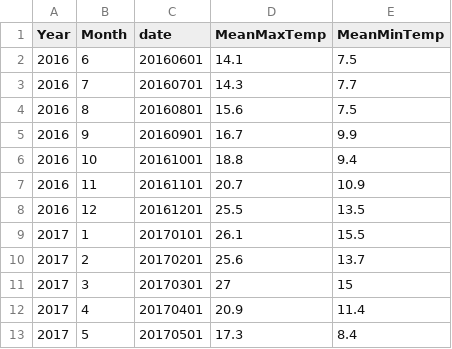
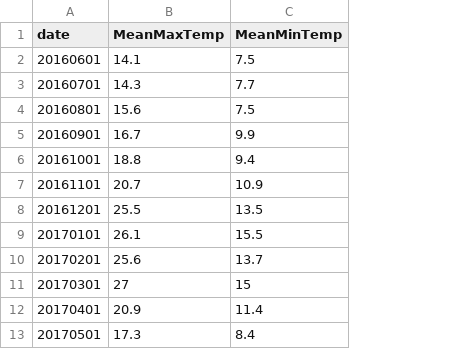
Before and after one commit to florence8627/MicrogridWebMap, a CSV file: data/meanMonthlyTemp.csv, drawn as a sheet; the diff names each change by its address in the sheet, - before the commit and + after, or states it on an @@ line.

```diff
--- a/data/meanMonthlyTemp.csv
+++ b/data/meanMonthlyTemp.csv
-column A (Year), rows 2-13: 2016 | 2016 | 2016 | 2016 | 2016 | 2016 | 2016 | 2017 | 2017 | 2017 | 2017 | 2017
-column B (Month), rows 2-13: 6 | 7 | 8 | 9 | 10 | 11 | 12 | 1 | 2 | 3 | 4 | 5
```
Also changed, not shown: data/consump.csv, data/consump_all_monthlydailymean.csv, 1 other file.
